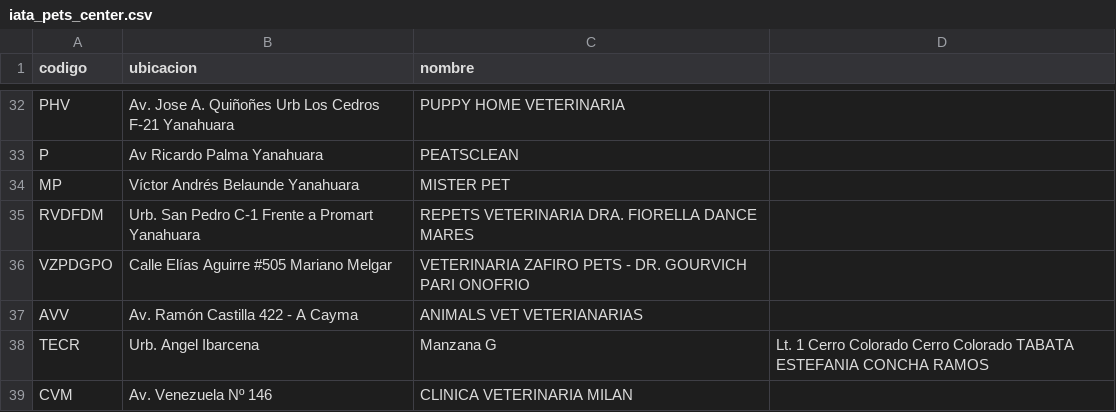
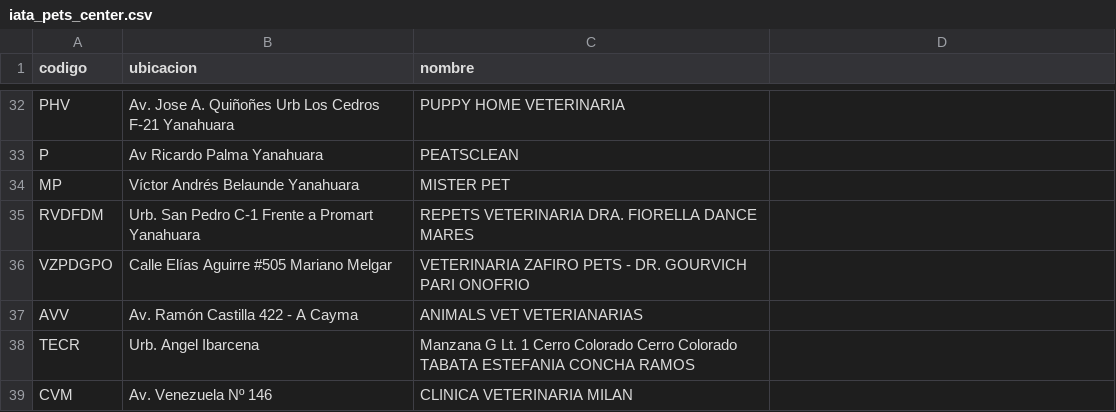
Before and after one commit to LeonardoCoaquira/paquito, a CSV file: iata_pets_center.csv, drawn as a sheet; only a part is shown, gaps mark what is left out.

```diff
--- a/iata_pets_center.csv
+++ b/iata_pets_center.csv
@@ -37,3 +37,3 @@ VZPDGPO,Calle Elías Aguirre #505 Mariano Melgar,VETERINARIA ZAFIRO PETS - DR. G
 AVV,Av. Ramón Castilla 422 - A Cayma,ANIMALS VET VETERIANARIAS
-TECR,Urb. Angel Ibarcena, Manzana G, Lt. 1 Cerro Colorado Cerro Colorado TABATA ESTEFANIA CONCHA RAMOS
+TECR,Urb. Angel Ibarcena, Manzana G Lt. 1 Cerro Colorado Cerro Colorado TABATA ESTEFANIA CONCHA RAMOS
 CVM,Av. Venezuela Nº 146,CLINICA VETERINARIA MILAN
```
